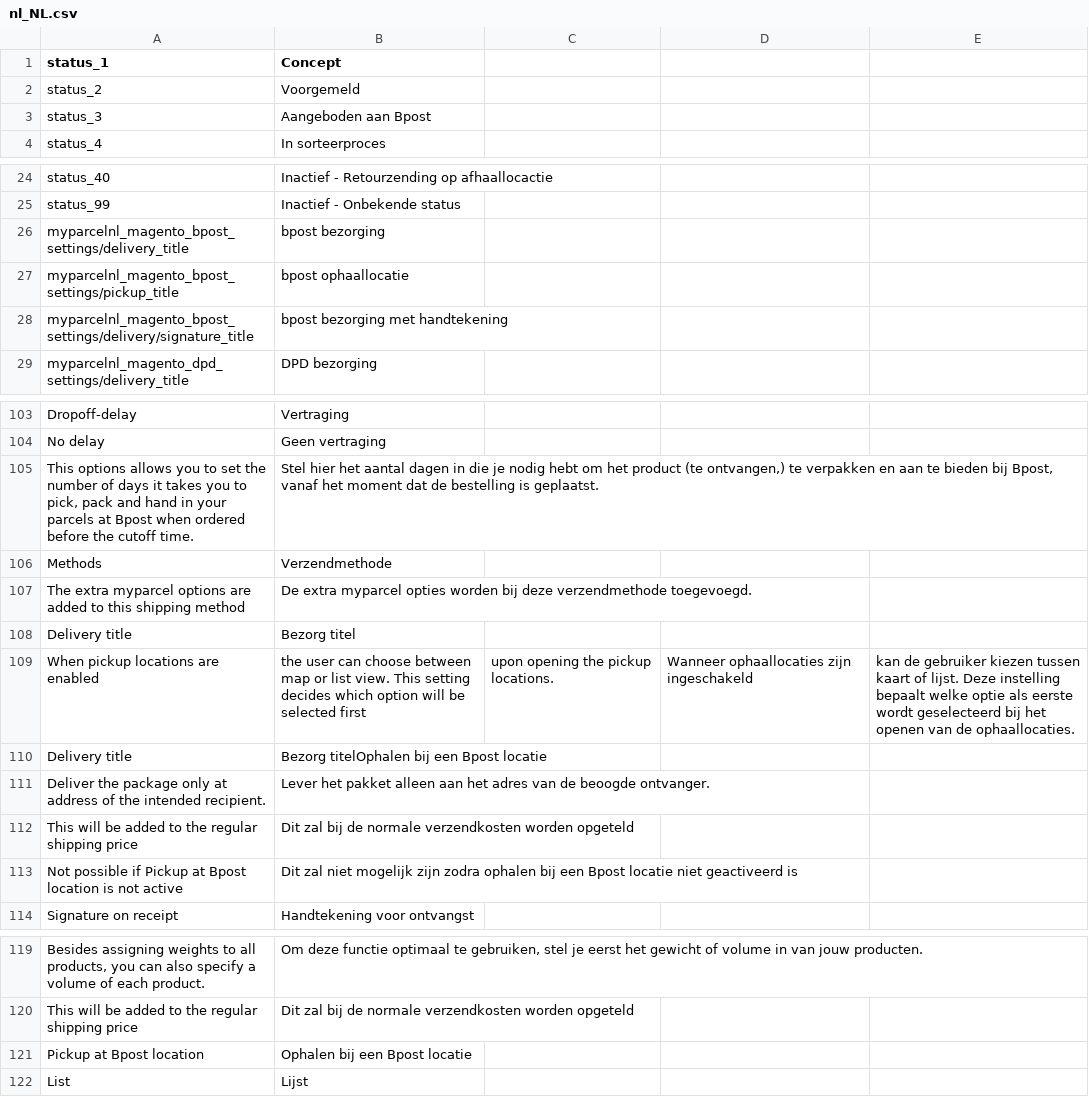
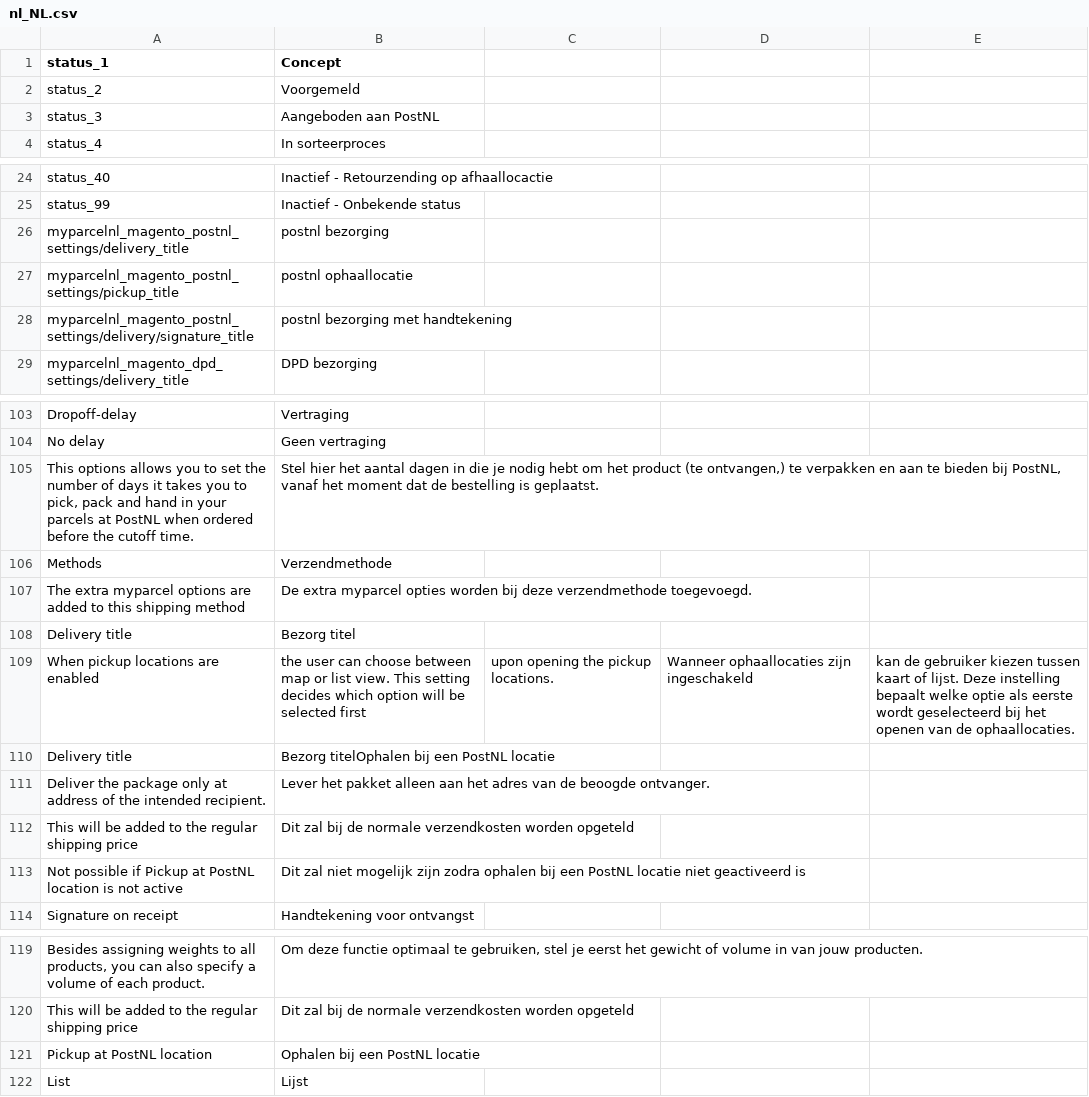
Before and after one commit to myparcelnl/magento, a CSV file: i18n/nl_NL.csv, drawn as a sheet; only a part is shown, gaps mark what is left out; the diff names each change by its address in the sheet, - before the commit and + after, or states it on an @@ line.

Commit message:
change bpost to postnl

```diff
--- a/i18n/nl_NL.csv
+++ b/i18n/nl_NL.csv
-B3 (Concept): Aangeboden aan Bpost
+B3 (Concept): Aangeboden aan PostNL
-A26 (status_1): myparcelnl_magento_bpost_settings/delivery_title
+A26 (status_1): myparcelnl_magento_postnl_settings/delivery_title
-B26 (Concept): bpost bezorging
+B26 (Concept): postnl bezorging
-A27 (status_1): myparcelnl_magento_bpost_settings/pickup_title
+A27 (status_1): myparcelnl_magento_postnl_settings/pickup_title
-B27 (Concept): bpost ophaallocatie
+B27 (Concept): postnl ophaallocatie
-A28 (status_1): myparcelnl_magento_bpost_settings/delivery/signature_title
+A28 (status_1): myparcelnl_magento_postnl_settings/delivery/signature_title
-B28 (Concept): bpost bezorging met handtekening
+B28 (Concept): postnl bezorging met handtekening
-A105 (status_1): …parcels at Bpost when ordered…
+A105 (status_1): …parcels at PostNL when ordered…
-B105 (Concept): …bieden bij Bpost, vanaf het…
+B105 (Concept): …bieden bij PostNL, vanaf het…
-B110 (Concept): Bezorg titelOphalen bij een Bpost locatie
+B110 (Concept): Bezorg titelOphalen bij een PostNL locatie
-A113 (status_1): …Pickup at Bpost location is…
+A113 (status_1): …Pickup at PostNL location is…
-B113 (Concept): …bij een Bpost locatie niet…
+B113 (Concept): …bij een PostNL locatie niet…
-A121 (status_1): Pickup at Bpost location
+A121 (status_1): Pickup at PostNL location
-B121 (Concept): Ophalen bij een Bpost locatie
+B121 (Concept): Ophalen bij een PostNL locatie
```
Also changed, not shown: i18n/en_US.csv, i18n/fr_FR.csv, 12 other files.
